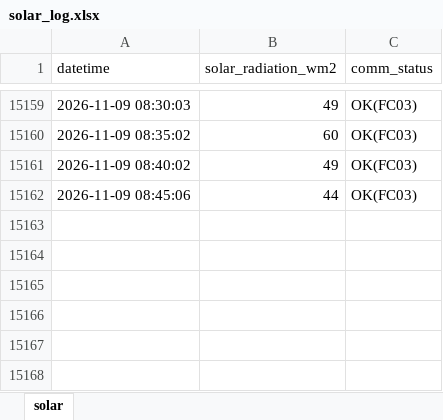
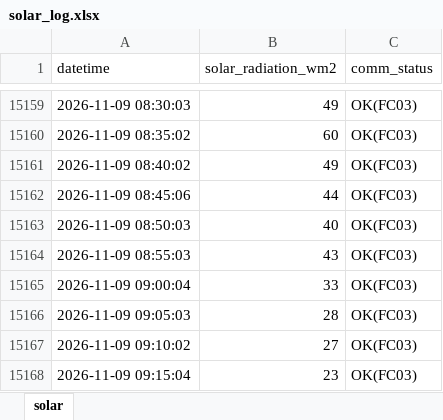
Before and after one commit to moonchankyoung0907/solar-lstm-prediction, an Excel workbook: solar_log.xlsx, sheet solar, drawn as a sheet; only a part is shown, gaps mark what is left out; values as stored, in another font and other column widths than the file's, no borders; the diff names each change by its address in the sheet, - before the commit and + after, or states it on an @@ line.

Commit message:
auto: sensor data update

```diff
--- a/solar_log.xlsx (sheet solar)
+++ b/solar_log.xlsx (sheet solar)
+row 15163: 2026-11-09 08:50:03 | 40 | OK(FC03)
+row 15164: 2026-11-09 08:55:03 | 43 | OK(FC03)
+row 15165: 2026-11-09 09:00:04 | 33 | OK(FC03)
+row 15166: 2026-11-09 09:05:03 | 28 | OK(FC03)
+row 15167: 2026-11-09 09:10:02 | 27 | OK(FC03)
+row 15168: 2026-11-09 09:15:04 | 23 | OK(FC03)
```
Also changed, not shown: 1 other file.
